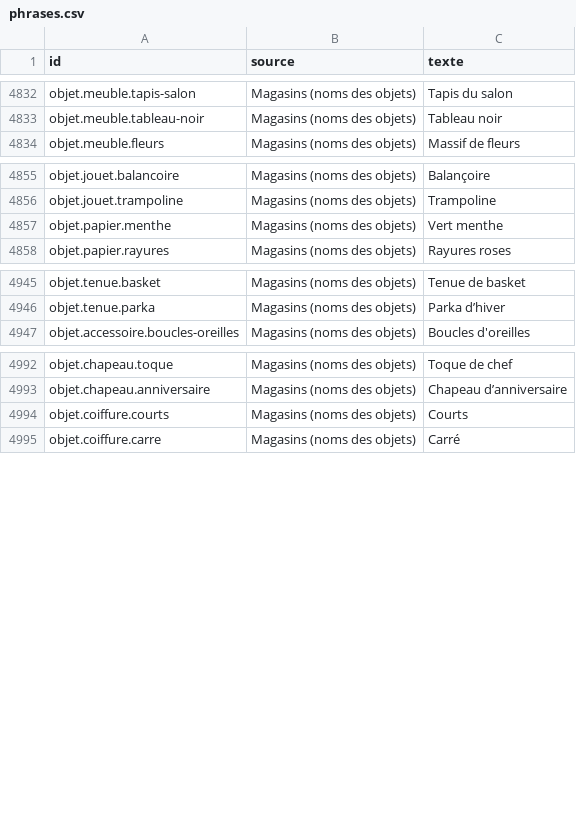
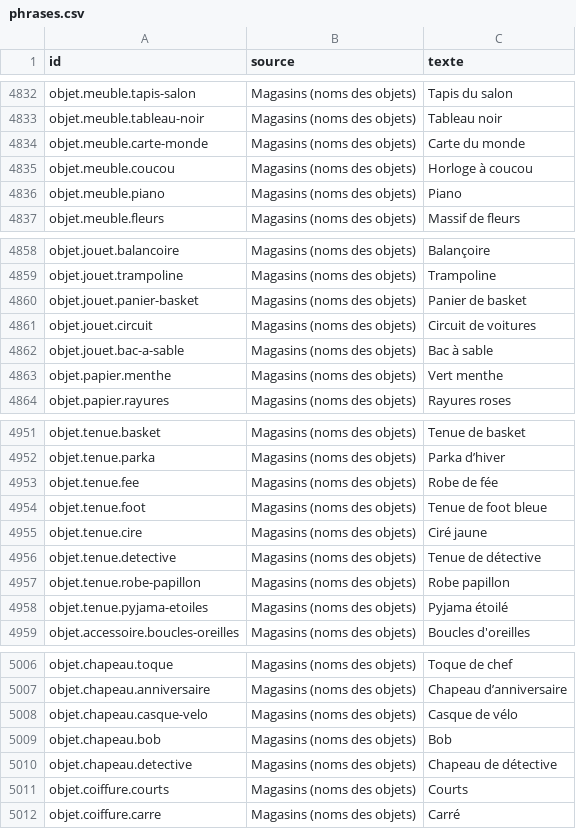
Before and after one commit to alielrab/ile-aux-defis, a CSV file: voix/phrases.csv, drawn as a sheet; only a part is shown, gaps mark what is left out; the diff covers the shown part only; the diff names each change by its address in the sheet, - before the commit and + after, or states it on an @@ line.

```diff
--- a/voix/phrases.csv
+++ b/voix/phrases.csv
+row 4834: objet.meuble.carte-monde | Magasins (noms des objets) | Carte du monde
+row 4835: objet.meuble.coucou | Magasins (noms des objets) | Horloge à coucou
+row 4836: objet.meuble.piano | Magasins (noms des objets) | Piano
+row 4860: objet.jouet.panier-basket | Magasins (noms des objets) | Panier de basket
+row 4861: objet.jouet.circuit | Magasins (noms des objets) | Circuit de voitures
+row 4862: objet.jouet.bac-a-sable | Magasins (noms des objets) | Bac à sable
+row 4953: objet.tenue.fee | Magasins (noms des objets) | Robe de fée
+row 4954: objet.tenue.foot | Magasins (noms des objets) | Tenue de foot bleue
+row 4955: objet.tenue.cire | Magasins (noms des objets) | Ciré jaune
+row 4956: objet.tenue.detective | Magasins (noms des objets) | Tenue de détective
+row 4957: objet.tenue.robe-papillon | Magasins (noms des objets) | Robe papillon
+row 4958: objet.tenue.pyjama-etoiles | Magasins (noms des objets) | Pyjama étoilé
+row 5008: objet.chapeau.casque-velo | Magasins (noms des objets) | Casque de vélo
+row 5009: objet.chapeau.bob | Magasins (noms des objets) | Bob
+row 5010: objet.chapeau.detective | Magasins (noms des objets) | Chapeau de détective
```
Also changed, not shown: 2 added rows elsewhere in this file, images/liste.csv, 26 other files.
